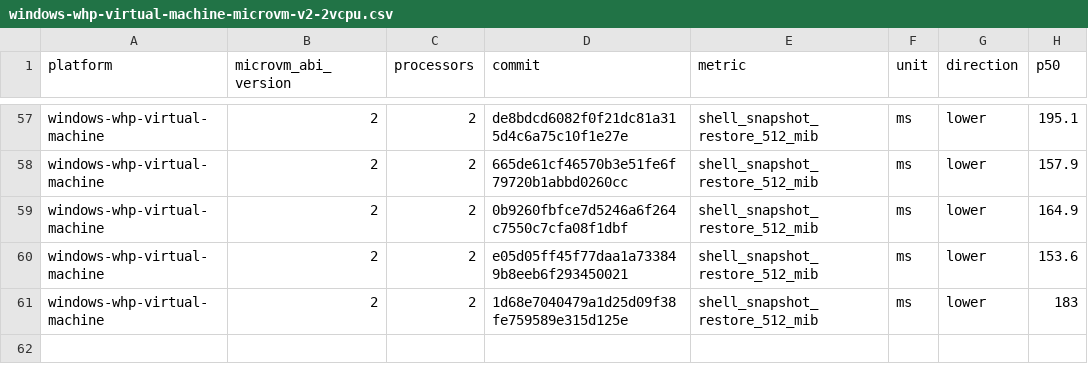
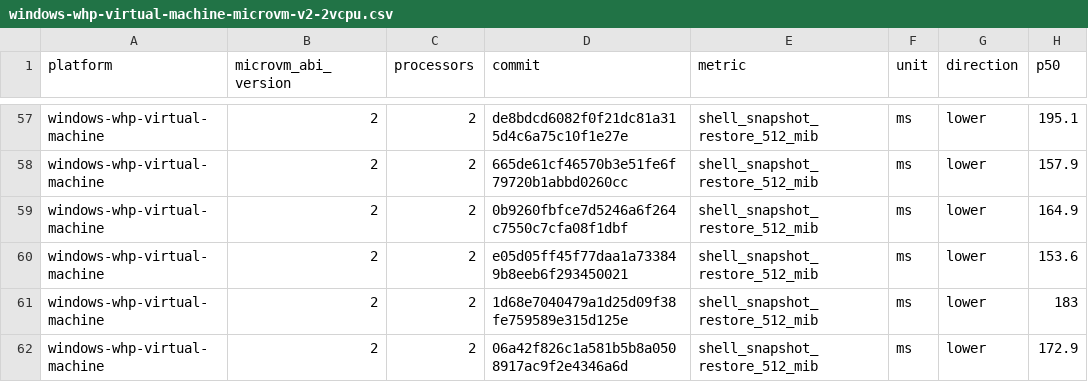
Before and after one commit to microsoft/nvx, a CSV file: data/windows-whp-virtual-machine-microvm-v2-2vcpu.csv, drawn as a sheet; only a part is shown, gaps mark what is left out.

```diff
--- a/data/windows-whp-virtual-machine-microvm-v2-2vcpu.csv
+++ b/data/windows-whp-virtual-machine-microvm-v2-2vcpu.csv
@@ -61 +61,2 @@ windows-whp-virtual-machine,2,2,e05d05ff45f77daa1a733849b8eeb6f293450021,shell_s
 windows-whp-virtual-machine,2,2,1d68e7040479a1d25d09f38fe759589e315d125e,shell_snapshot_restore_512_mib,ms,lower,183
+windows-whp-virtual-machine,2,2,06a42f826c1a581b5b8a0508917ac9f2e4346a6d,shell_snapshot_restore_512_mib,ms,lower,172.9
```
Also changed, not shown: data/linux-kvm-virtual-machine-microvm-v2-1vcpu.csv, data/linux-mshv-virtual-machine-microvm-v2-1vcpu.csv, 9 other files.
